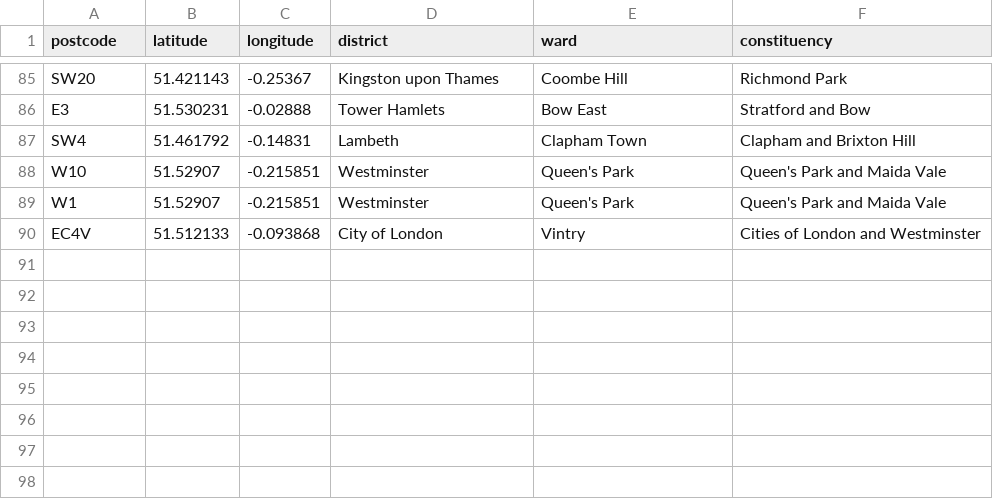
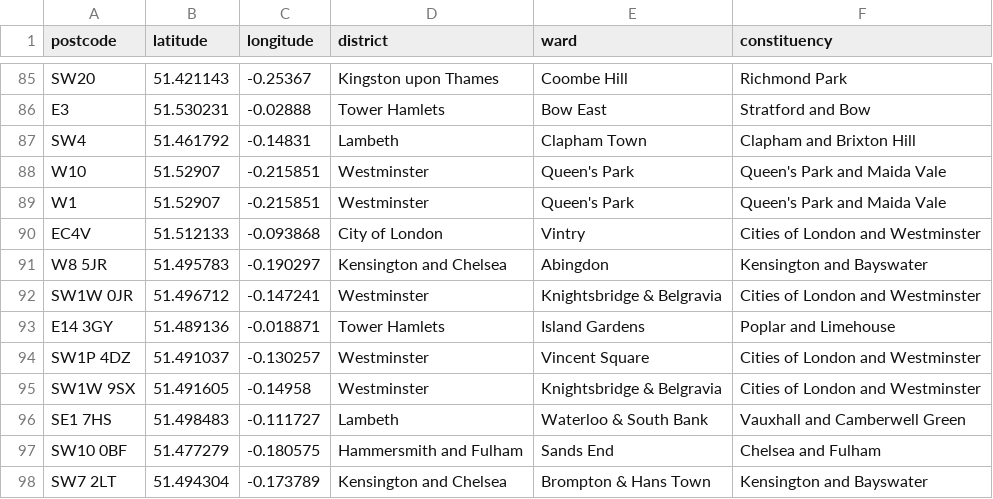
Before and after one commit to Pandibrudi/Real-Estate-DDS-Project, a CSV file: data/postcode_cache.csv, drawn as a sheet; only a part is shown, gaps mark what is left out.

```diff
--- a/data/postcode_cache.csv
+++ b/data/postcode_cache.csv
@@ -90 +90,9 @@ W1,51.52907,-0.215851,Westminster,Queen's Park,Queen's Park and Maida Vale
 EC4V,51.512133,-0.093868,City of London,Vintry,Cities of London and Westminster
+W8 5JR,51.495783,-0.190297,Kensington and Chelsea,Abingdon,Kensington and Bayswater
+SW1W 0JR,51.496712,-0.147241,Westminster,Knightsbridge & Belgravia,Cities of London and Westminster
+E14 3GY,51.489136,-0.018871,Tower Hamlets,Island Gardens,Poplar and Limehouse
+SW1P 4DZ,51.491037,-0.130257,Westminster,Vincent Square,Cities of London and Westminster
+SW1W 9SX,51.491605,-0.14958,Westminster,Knightsbridge & Belgravia,Cities of London and Westminster
+SE1 7HS,51.498483,-0.111727,Lambeth,Waterloo & South Bank,Vauxhall and Camberwell Green
+SW10 0BF,51.477279,-0.180575,Hammersmith and Fulham,Sands End,Chelsea and Fulham
+SW7 2LT,51.494304,-0.173789,Kensington and Chelsea,Brompton & Hans Town,Kensington and Bayswater
```
Also changed, not shown: 11 other files.
